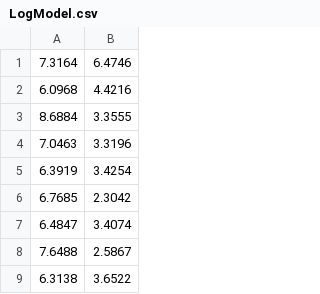
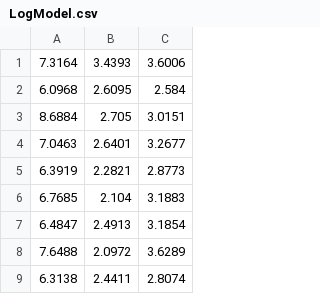
Before and after one commit to prheenan/csci5654-finalProj, a CSV file: TestCache/LogModel.csv, drawn as a sheet; only a part is shown; removed rows and columns are numbered as before the commit, all else as after; the diff names each change by its address in the sheet, - before the commit and + after, or states it on an @@ line.

Commit message:
added polynomial model and debug plotting, better options for convergence of LP. added polynomial fit, actually choosing first linear term for tau. now returning tauPoly in addition to the other model.

```diff
--- a/TestCache/LogModel.csv
+++ b/TestCache/LogModel.csv
-column B, rows 1-9: 6.4746 | 4.4216 | 3.3555 | 3.3196 | 3.4254 | 2.3042 | 3.4074 | 2.5867 | 3.6522
+column B, rows 1-9: 3.4393 | 2.6095 | 2.705 | 2.6401 | 2.2821 | 2.104 | 2.4913 | 2.0972 | 2.4411
+column C, rows 1-9: 3.6006 | 2.584 | 3.0151 | 3.2677 | 2.8773 | 3.1883 | 3.1854 | 3.6289 | 2.8074
```
Also changed, not shown: 4 other files.
